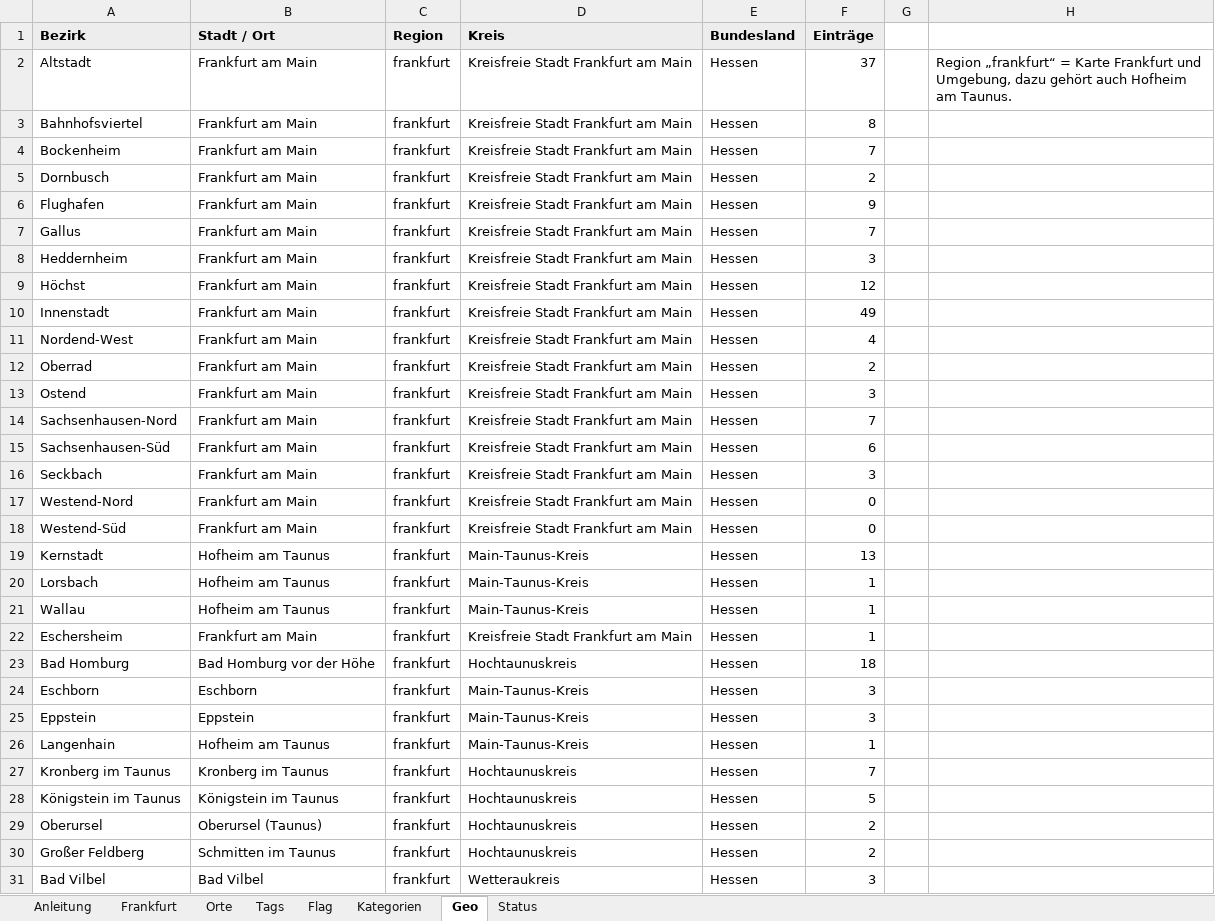
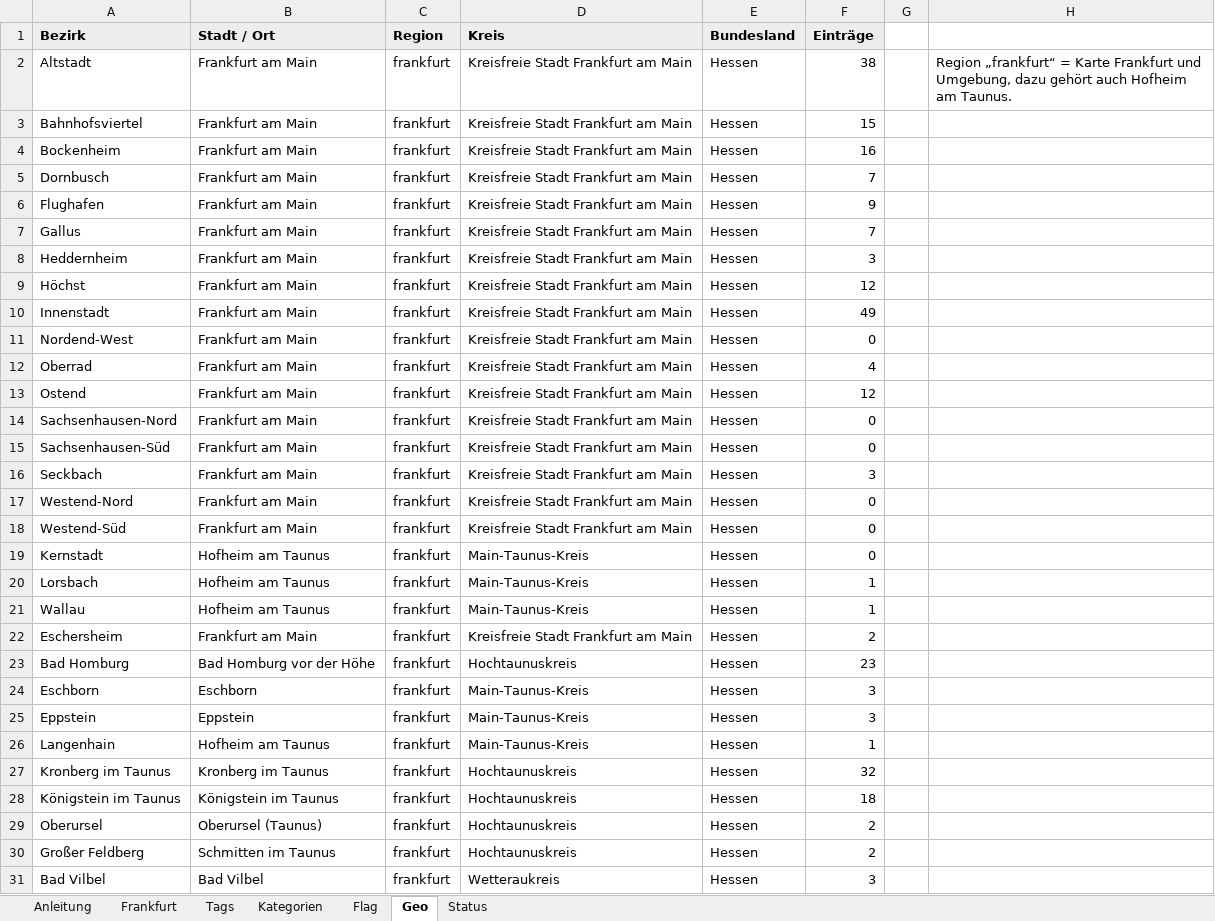
Before and after one commit to berchtenbacher/09-Lore, an Excel workbook: Lore Tags, Kategorien und Einträge Frankfurt.xlsx, sheet Geo, drawn as a sheet; only a part is shown; values as stored, in another font and other column widths than the file's, no borders; the diff covers the shown part only; the diff names each change by its address in the sheet, - before the commit and + after, or states it on an @@ line.

Commit message:
Lore v0.4 Frankfurt Tester

```diff
--- a/Lore Tags, Kategorien und Einträge Frankfurt.xlsx (sheet Geo)
+++ b/Lore Tags, Kategorien und Einträge Frankfurt.xlsx (sheet Geo)
-sheet tab: Orte
@@ sheet tab order changed: Anleitung | Frankfurt | Tags | Kategorien | Flag | Geo | Status @@
-F2 (Einträge): 37
+F2 (Einträge): 38
-F3 (Einträge): 8
+F3 (Einträge): 15
-F4 (Einträge): 7
+F4 (Einträge): 16
-F5 (Einträge): 2
+F5 (Einträge): 7
-F11 (Einträge): 4
+F11 (Einträge): 0
-F12 (Einträge): 2
+F12 (Einträge): 4
-F13 (Einträge): 3
+F13 (Einträge): 12
-F14 (Einträge): 7
+F14 (Einträge): 0
-F15 (Einträge): 6
+F15 (Einträge): 0
-F19 (Einträge): 13
+F19 (Einträge): 0
-F22 (Einträge): 1
+F22 (Einträge): 2
-F23 (Einträge): 18
+F23 (Einträge): 23
-F27 (Einträge): 7
+F27 (Einträge): 32
-F28 (Einträge): 5
+F28 (Einträge): 18
```
Also changed, not shown: 3 edited cells elsewhere in this sheet, sheet Frankfurt, sheet Flag, sheet Kategorien, sheet Anleitung, sheet Tags, formulas that keep their value, hidden cells, 20 other files.
